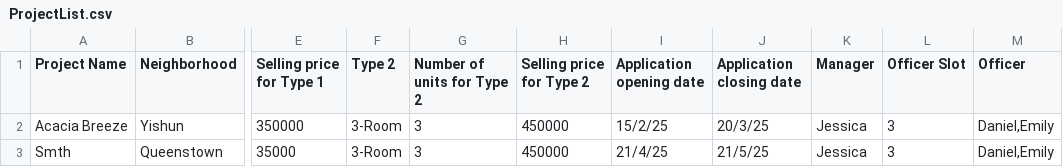
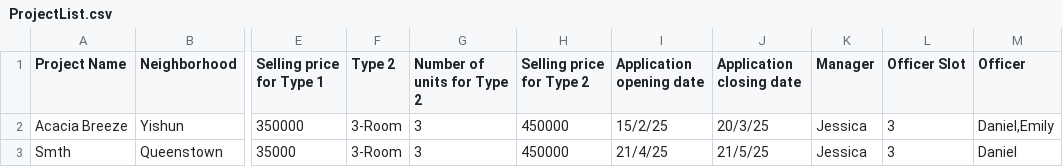
Before and after one commit to PotatohCode/SC2002_BTO, a CSV file: SC2002_BTO/src/BTO/data/ProjectList.csv, drawn as a sheet; only a part is shown, gaps mark what is left out; the diff names each change by its address in the sheet, - before the commit and + after, or states it on an @@ line.

Commit message:
Officer interface

```diff
--- a/SC2002_BTO/src/BTO/data/ProjectList.csv
+++ b/SC2002_BTO/src/BTO/data/ProjectList.csv
-M3 (Officer): Daniel,Emily
+M3 (Officer): Daniel
```
Also changed, not shown: 10 other files.
